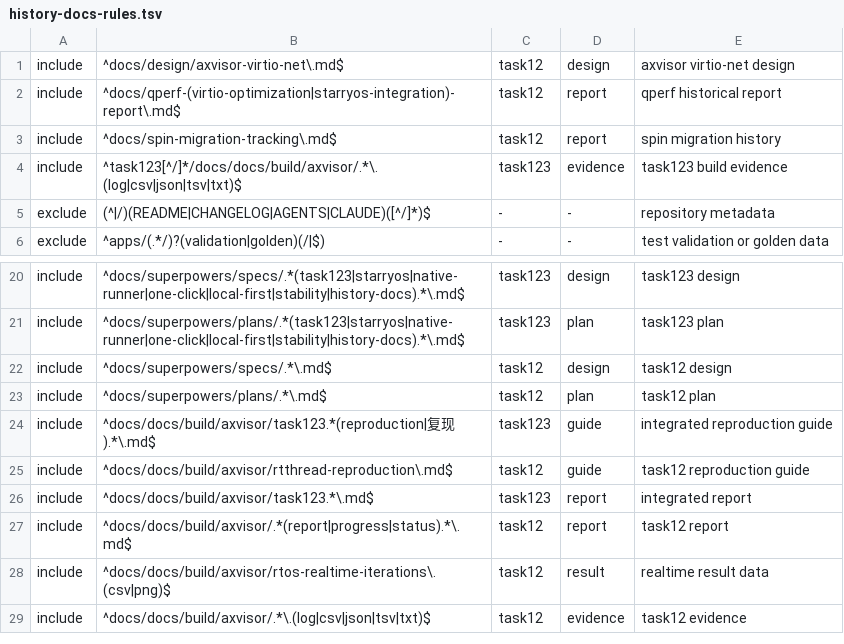
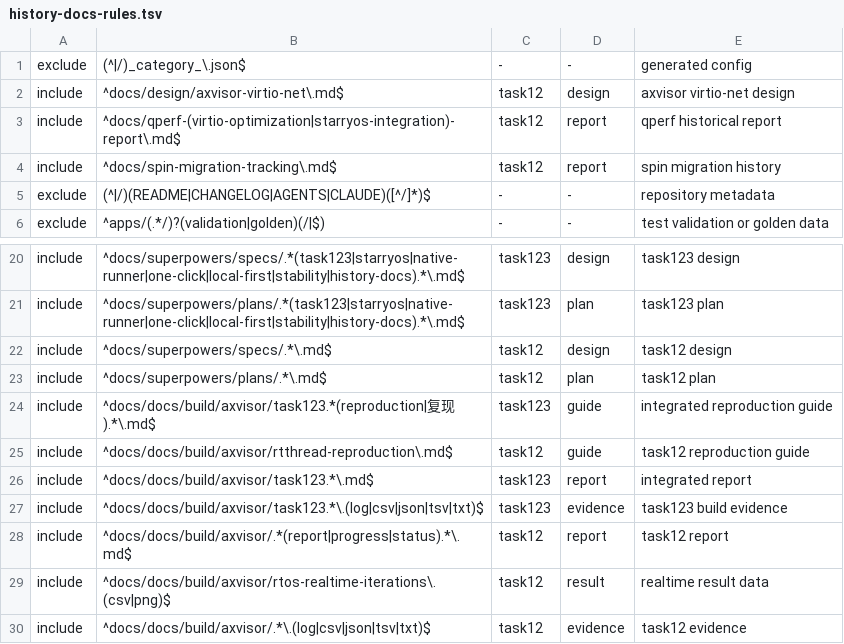
Before and after one commit to qcl-kernel/tgoskits-GoGoGo, a TSV file: scripts/repo/history-docs-rules.tsv, drawn as a sheet; only a part is shown, gaps mark what is left out.

Commit message:
fix(repo): make history inventory classification path-based

```diff
--- a/scripts/repo/history-docs-rules.tsv
+++ b/scripts/repo/history-docs-rules.tsv
@@ -1 +1,2 @@
+exclude	(^|/)_category_\.json$	-	-	generated config
 include	^docs/design/axvisor-virtio-net\.md$	task12	design	axvisor virtio-net design
@@ -3,3 +4,2 @@ include	^docs/qperf-(virtio-optimization|starryos-integration)-report\.md$	task1
 include	^docs/spin-migration-tracking\.md$	task12	report	spin migration history
-include	^task123[^/]*/docs/docs/build/axvisor/.*\.(log|csv|json|tsv|txt)$	task123	evidence	task123 build evidence
 exclude	(^|/)(README|CHANGELOG|AGENTS|CLAUDE)([^/]*)$	-	-	repository metadata
@@ -26,2 +26,3 @@ include	^docs/docs/build/axvisor/rtthread-reproduction\.md$	task12	guide	task12
 include	^docs/docs/build/axvisor/task123.*\.md$	task123	report	integrated report
+include	^docs/docs/build/axvisor/task123.*\.(log|csv|json|tsv|txt)$	task123	evidence	task123 build evidence
 include	^docs/docs/build/axvisor/.*(report|progress|status).*\.md$	task12	report	task12 report
```
Also changed, not shown: 2 other files.
